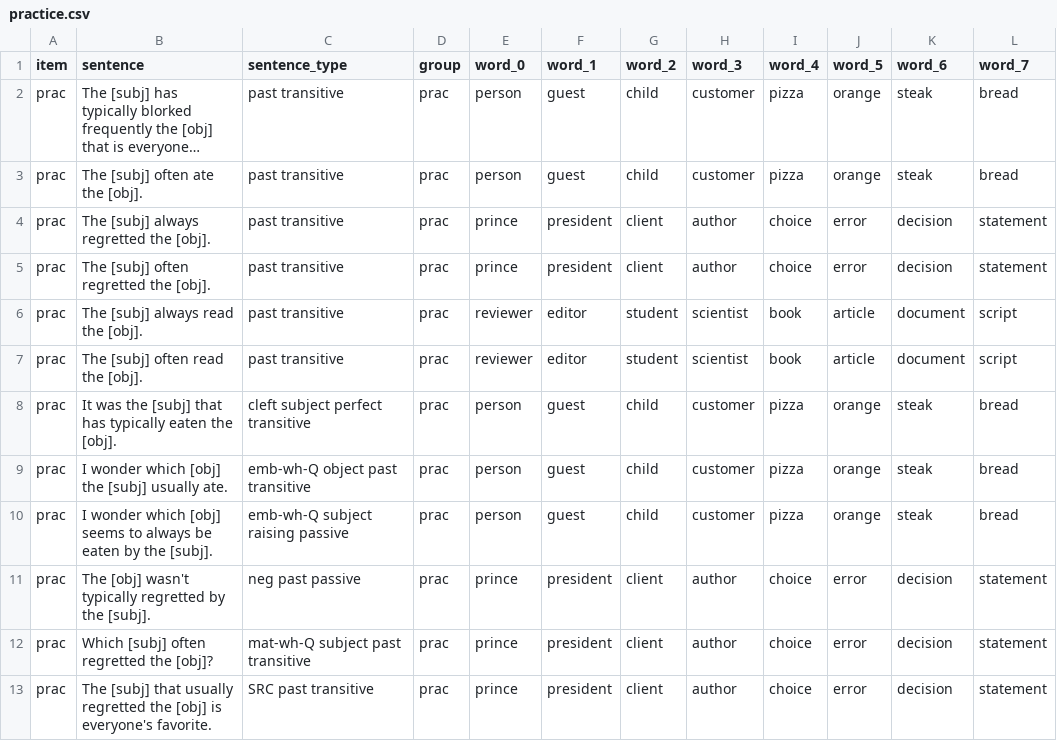
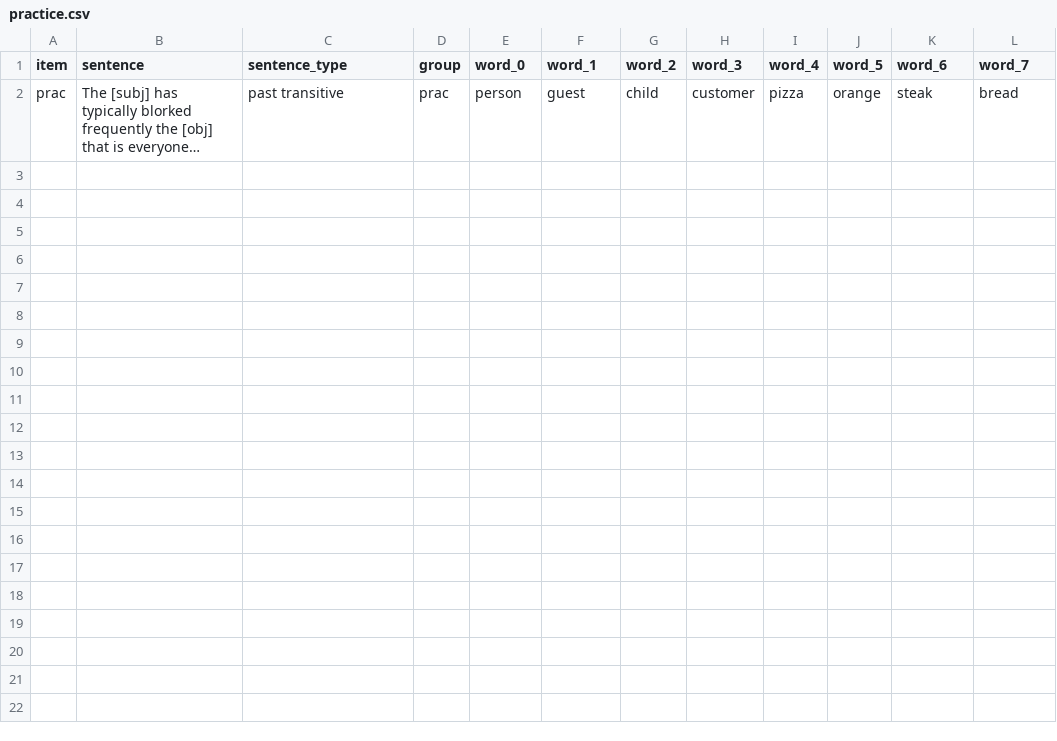
Before and after one commit to mawilson1234/structural-alternations-exp, a CSV file: chunk_includes/practice.csv, drawn as a sheet; long unchanged cells end in …; the diff names each change by its address in the sheet, - before the commit and + after, or states it on an @@ line.

```diff
--- a/chunk_includes/practice.csv
+++ b/chunk_includes/practice.csv
-row 3: prac | The [subj] often ate the [obj]. | past transitive | prac | person | guest | child | customer | pizza | orange | steak | bread
-row 4: prac | The [subj] always regretted the [obj]. | past transitive | prac | prince | president | client | author | choice | error | decision | statement
-row 5: prac | The [subj] often regretted the [obj]. | past transitive | prac | prince | president | client | author | choice | error | decision | statement
-row 6: prac | The [subj] always read the [obj]. | past transitive | prac | reviewer | editor | student | scientist | book | article | document | script
-row 7: prac | The [subj] often read the [obj]. | past transitive | prac | reviewer | editor | student | scientist | book | article | document | script
-row 8: prac | It was the [subj] that has typically eaten the [obj]. | cleft subject perfect transitive | prac | person | guest | child | customer | pizza | orange | steak | bread
-row 9: prac | I wonder which [obj] the [subj] usually ate. | emb-wh-Q object past transitive | prac | person | guest | child | customer | pizza | orange | steak | bread
-row 10: prac | I wonder which [obj] seems to always be eaten by the [subj]. | emb-wh-Q subject raising passive | prac | person | guest | child | customer | pizza | orange | steak | bread
-row 11: prac | The [obj] wasn't typically regretted by the [subj]. | neg past passive | prac | prince | president | client | author | choice | error | decision | statement
-row 12: prac | Which [subj] often regretted the [obj]? | mat-wh-Q subject past transitive | prac | prince | president | client | author | choice | error | decision | statement
-row 13: prac | The [subj] that usually regretted the [obj] is everyone's favorite. | SRC past transitive | prac | prince | president | client | author | choice | error | decision | statement
```
